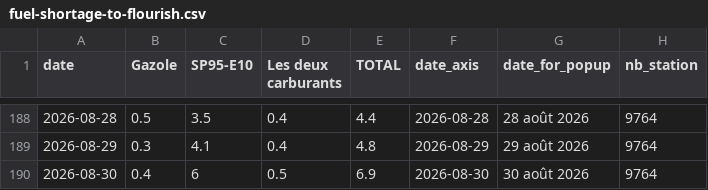
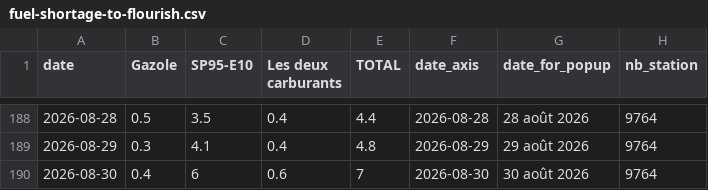
Before and after one commit to mthlht/fuel-price-tracker, a CSV file: data/fuel-shortage-to-flourish.csv, drawn as a sheet; only a part is shown, gaps mark what is left out.

```diff
--- a/data/fuel-shortage-to-flourish.csv
+++ b/data/fuel-shortage-to-flourish.csv
@@ -189,2 +189,2 @@ date,Gazole,SP95-E10,Les deux carburants,TOTAL,date_axis,date_for_popup,nb_stati
 2026-08-29,0.3,4.1,0.4,4.8,2026-08-29,29 août 2026,9764
-2026-08-30,0.4,6,0.5,6.9,2026-08-30,30 août 2026,9764
+2026-08-30,0.4,6,0.6,7,2026-08-30,30 août 2026,9764
```
Also changed, not shown: data/roll_mean_2026.csv, 6 other files.
